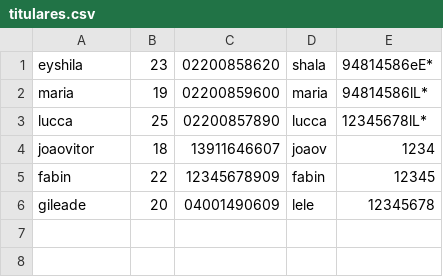
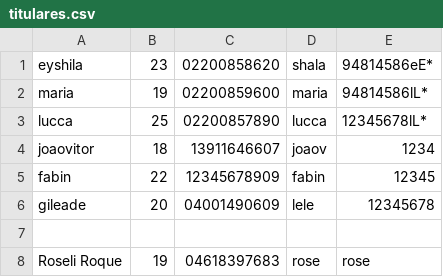
Before and after one commit to joaoalves31/ProjetoPOO, a CSV file: titulares.csv, drawn as a sheet; the diff names each change by its address in the sheet, - before the commit and + after, or states it on an @@ line.

```diff
--- a/titulares.csv
+++ b/titulares.csv
+row 7: (empty)
+row 8: Roseli Roque | 19 | 04618397683 | rose | rose
```
Also changed, not shown: contas.csv, pix_registros.csv, 1 other file.
